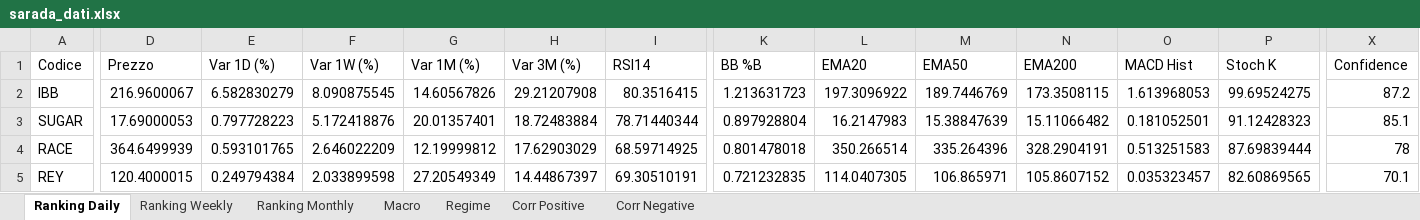
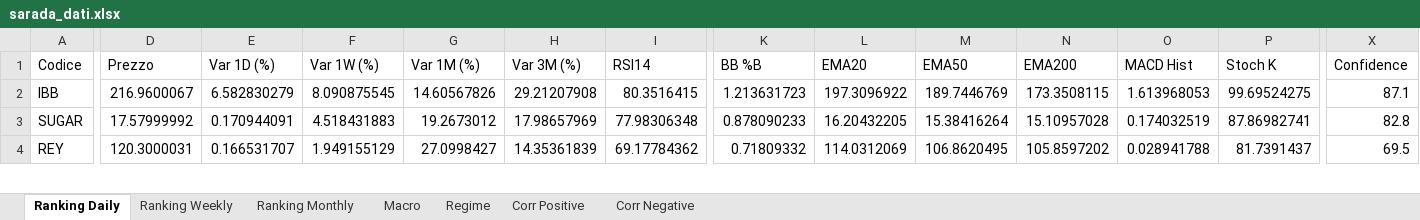
Before and after one commit to giapal96-star/jennifer-trading-dashbord, an Excel workbook: docs/sarada_dati.xlsx, sheet Ranking Daily, drawn as a sheet; only a part is shown, gaps mark what is left out; values as stored, in another font and other column widths than the file's, no borders; removed rows and columns are numbered as before the commit, all else as after; rows hold the shown columns only; the diff covers the shown part only; the diff names each change by its address in the sheet, - before the commit and + after, or states it on an @@ line.

```diff
--- a/docs/sarada_dati.xlsx (sheet Ranking Daily)
+++ b/docs/sarada_dati.xlsx (sheet Ranking Daily)
-X2 (Confidence): 87.2
+X2 (Confidence): 87.1
-D3 (Prezzo): 17.69000053
+D3 (Prezzo): 17.57999992
-E3 (Var 1D (%)): 0.797728223
+E3 (Var 1D (%)): 0.170944091
-F3 (Var 1W (%)): 5.172418876
+F3 (Var 1W (%)): 4.518431883
-G3 (Var 1M (%)): 20.01357401
+G3 (Var 1M (%)): 19.2673012
-H3 (Var 3M (%)): 18.72483884
+H3 (Var 3M (%)): 17.98657969
-I3 (RSI14): 78.71440344
+I3 (RSI14): 77.98306348
-K3 (BB %B): 0.897928804
+K3 (BB %B): 0.878090233
-L3 (EMA20): 16.2147983
+L3 (EMA20): 16.20432205
-M3 (EMA50): 15.38847639
+M3 (EMA50): 15.38416264
-N3 (EMA200): 15.11066482
+N3 (EMA200): 15.10957028
-O3 (MACD Hist): 0.181052501
+O3 (MACD Hist): 0.174032519
-P3 (Stoch K): 91.12428323
+P3 (Stoch K): 87.86982741
-X3 (Confidence): 85.1
+X3 (Confidence): 82.8
-row 4: RACE | 364.6499939 | 0.593101765 | 2.646022209 | 12.19999812 | 17.62903029 | 68.59714925 | 0.801478018 | 350.266514 | 335.264396 | 328.2904191 | 0.513251583 | 87.69839444 | 78
-D4 (Prezzo): 120.4000015
+D4 (Prezzo): 120.3000031
-E4 (Var 1D (%)): 0.249794384
+E4 (Var 1D (%)): 0.166531707
-F4 (Var 1W (%)): 2.033899598
+F4 (Var 1W (%)): 1.949155129
-G4 (Var 1M (%)): 27.20549349
+G4 (Var 1M (%)): 27.0998427
-H4 (Var 3M (%)): 14.44867397
+H4 (Var 3M (%)): 14.35361839
-I4 (RSI14): 69.30510191
+I4 (RSI14): 69.17784362
-K4 (BB %B): 0.721232835
+K4 (BB %B): 0.71809332
-L4 (EMA20): 114.0407305
+L4 (EMA20): 114.0312069
-M4 (EMA50): 106.865971
+M4 (EMA50): 106.8620495
-N4 (EMA200): 105.8607152
+N4 (EMA200): 105.8597202
-O4 (MACD Hist): 0.035323457
+O4 (MACD Hist): 0.028941788
-P4 (Stoch K): 82.60869565
+P4 (Stoch K): 81.7391437
-X4 (Confidence): 70.1
+X4 (Confidence): 69.5
```
Also changed, not shown: 27 added rows, 26 removed rows and 511 edited cells elsewhere in this sheet, sheet Ranking Weekly, sheet Ranking Monthly, sheet Corr Positive, sheet Macro, sheet Regime, 2 other files.
